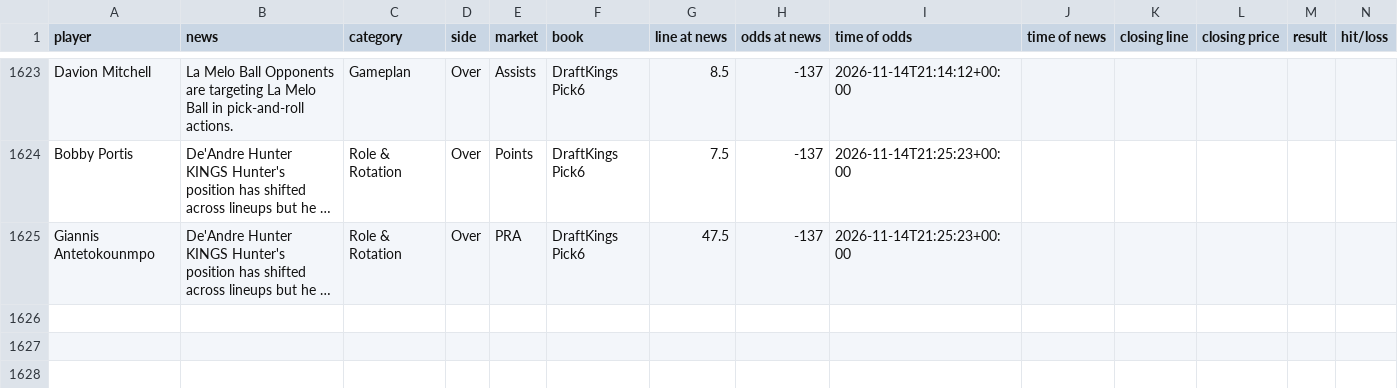
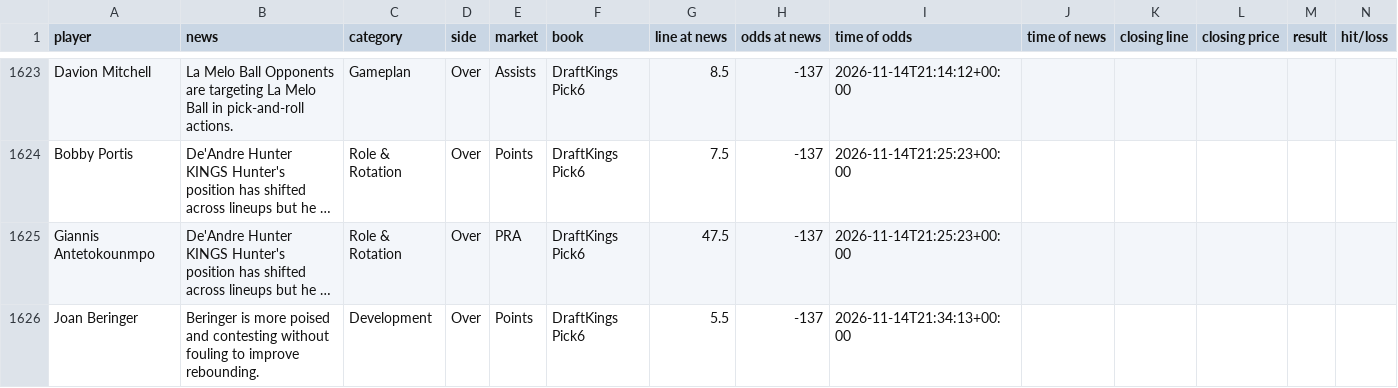
Before and after one commit to jriordan55/nba-news-scanner, a CSV file: data/clv.csv, drawn as a sheet; only a part is shown, gaps mark what is left out; long unchanged cells end in …; rows hold the shown columns only; the diff names each change by its address in the sheet, - before the commit and + after, or states it on an @@ line.

```diff
--- a/data/clv.csv
+++ b/data/clv.csv
+row 1626: Joan Beringer | Beringer is more poised and contesting without fouling to improve rebounding. | Development | Over | Points | DraftKings Pick6 | 5.5 | -137 | 2026-11-14T21:34:13+00:00
```
Also changed, not shown: 1 other file.
